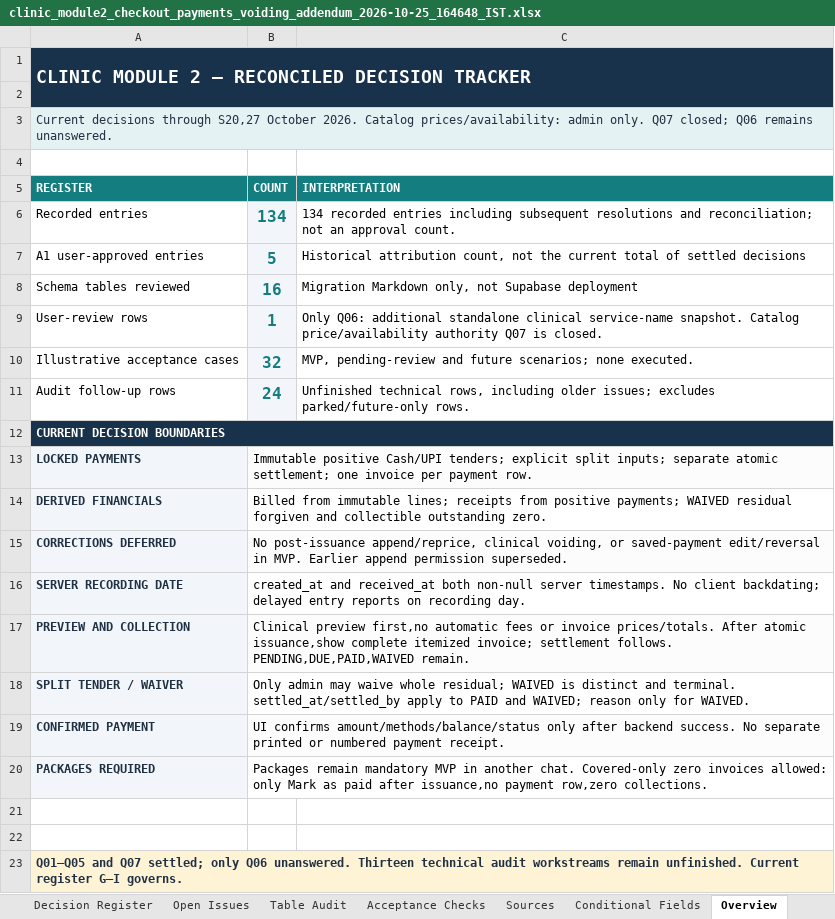
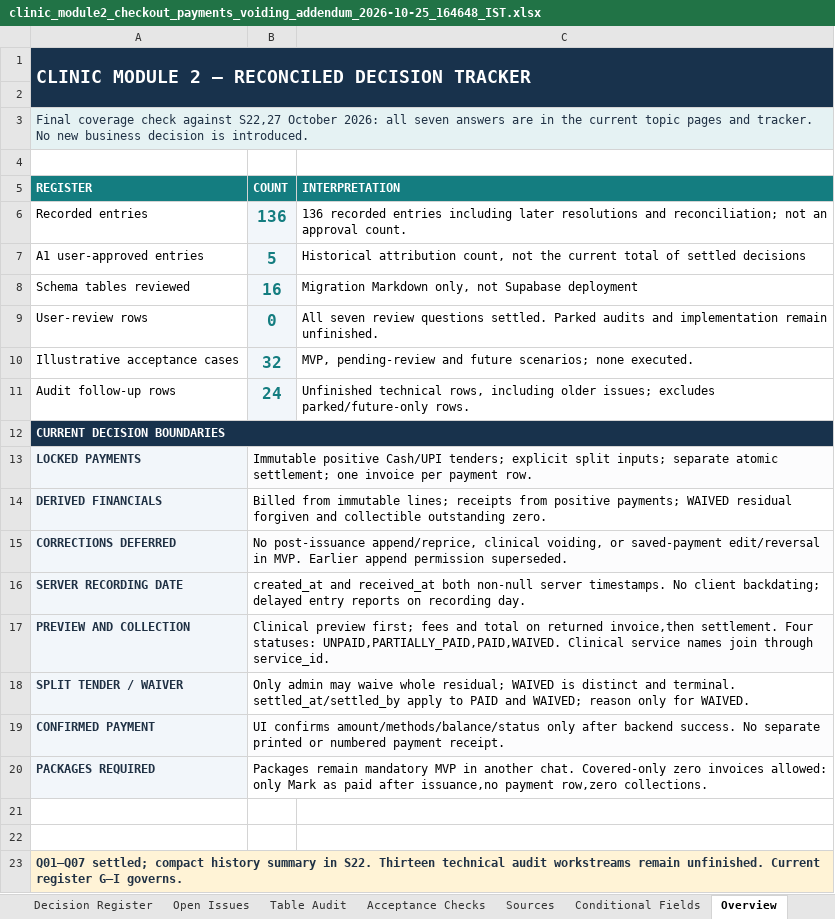
Before and after one commit to omsrivastava512/clinic-demo-be, an Excel workbook: study/module_2/decisions/clinic_module2_checkout_payments_voiding_addendum_2026-10-25_164648_IST.xlsx, sheet Overview, drawn as a sheet; values as stored, in another font and other column widths than the file's, no borders; the diff names each change by its address in the sheet, - before the commit and + after, or states it on an @@ line.

Commit message:
docs(decisions): finalize seven review answers and status terminology
Record the final UNPAID, PARTIALLY_PAID, PAID and WAIVED invoice states,
and settle standalone clinical identity as service_id with a joined
catalog name rather than a copied clinical treatment-name snapshot.
Keep immutable invoice-line descriptions and amounts separate, and
record aliases as catalog metadata direction pending exact schema work.

Add the status/identity decision record and a compact history log of all
seven final review answers with the owner's explanations. Link these
records from the six topic pages, reading guide, reconciliation register
and existing seven-tab tracker. Close Q06 and consistently distinguish
settled business decisions from unfinished implementation audits.

Replace the stale "original four status names" wording in N46 and
Open Issues!D49 with the explicit final status names. Clarify historical
checkpoint source descriptions so they do not imply questions remain open.

Validation: checked coverage of all seven answers across 58 documented
requirements, agreement of 82 register facts and 53 issue rows, current
links and source hashes, and cached workbook counts. Preserve historical
attribution, workbook layout, prior source logs and research. The 32
acceptance scenarios remain proposed; no runtime tests are claimed.

Only decision documentation, two new history records and the tracker
are included. No application code, database migration or deployed
behavior changes are introduced; parked engineering/package work remains.

```diff
--- a/study/module_2/decisions/clinic_module2_checkout_payments_voiding_addendum_2026-10-25_164648_IST.xlsx (sheet Overview)
+++ b/study/module_2/decisions/clinic_module2_checkout_payments_voiding_addendum_2026-10-25_164648_IST.xlsx (sheet Overview)
-A3 (REGISTER): Current decisions through S20,27 October 2026. Catalog prices/availability: admin only. Q07 closed; Q06 remains unanswered.
+A3 (REGISTER): Final coverage check against S22,27 October 2026: all seven answers are in the current topic pages and tracker. No new business decision is introduced.
-B6 (COUNT): 134
+B6 (COUNT): 136
-C6 (INTERPRETATION): 134 recorded entries including subsequent resolutions and…
+C6 (INTERPRETATION): 136 recorded entries including later resolutions and…
-B9 (COUNT): 1
+B9 (COUNT): 0
-C9 (INTERPRETATION): Only Q06: additional standalone clinical service-name snapshot. Catalog price/availability authority Q07 is closed.
+C9 (INTERPRETATION): All seven review questions settled. Parked audits and implementation remain unfinished.
-B17 (COUNT): Clinical preview first,no automatic fees or invoice prices/totals. After atomic issuance,show complete itemized invoice; settlement follows. PENDING,DUE,PAID,WAIVED remain.
+B17 (COUNT): Clinical preview first; fees and total on returned invoice,then settlement. Four statuses: UNPAID,PARTIALLY_PAID,PAID,WAIVED. Clinical service names join through service_id.
-A23 (REGISTER): Q01–Q05 and Q07 settled; only Q06 unanswered. Thirteen technical…
+A23 (REGISTER): Q01–Q07 settled; compact history summary in S22. Thirteen technical…
```
Also changed, not shown: sheet Decision Register, sheet Sources, sheet Open Issues, sheet Acceptance Checks, sheet Table Audit, 10 other files.
